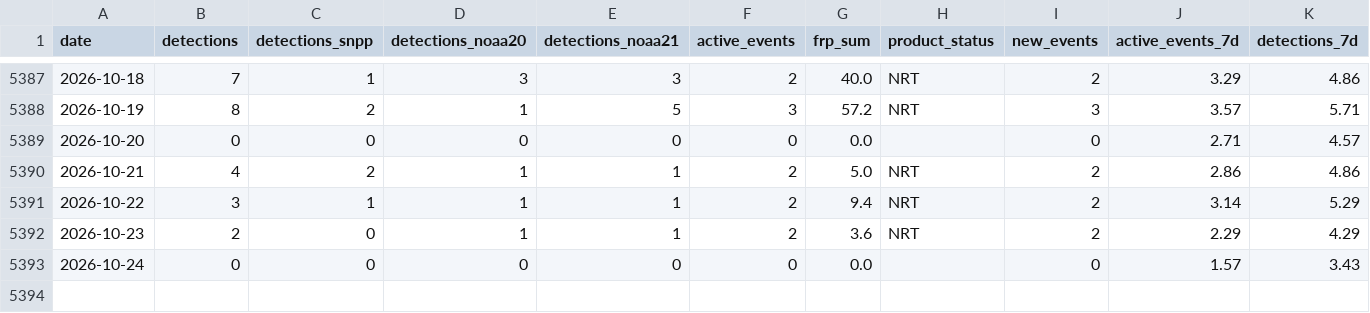
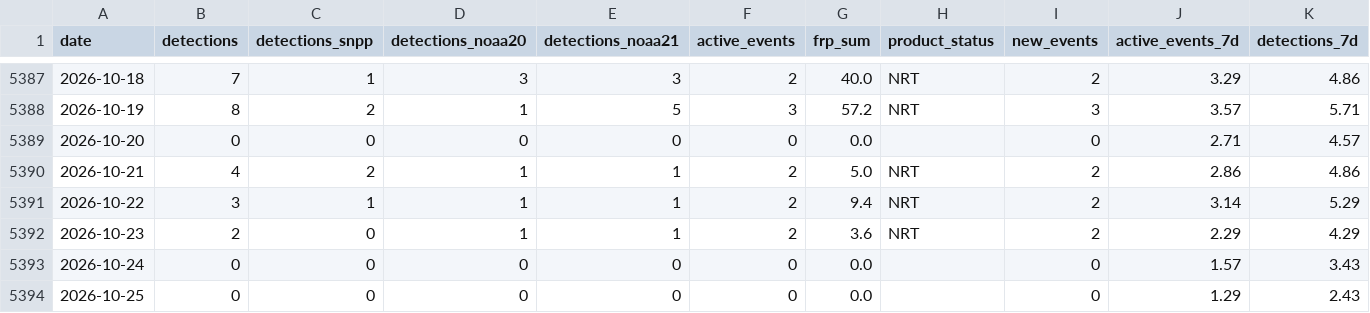
Before and after one commit to turtlestacker/uk-wildfire-satellite, a CSV file: data/processed/daily.csv, drawn as a sheet; only a part is shown, gaps mark what is left out; the diff names each change by its address in the sheet, - before the commit and + after, or states it on an @@ line.

```diff
--- a/data/processed/daily.csv
+++ b/data/processed/daily.csv
+row 5394: 2026-10-25 | 0 | 0 | 0 | 0 | 0 | 0.0 |  | 0 | 1.29 | 2.43
```
Also changed, not shown: data/processed/annual.csv, data/processed/monthly.csv, 11 other files.
